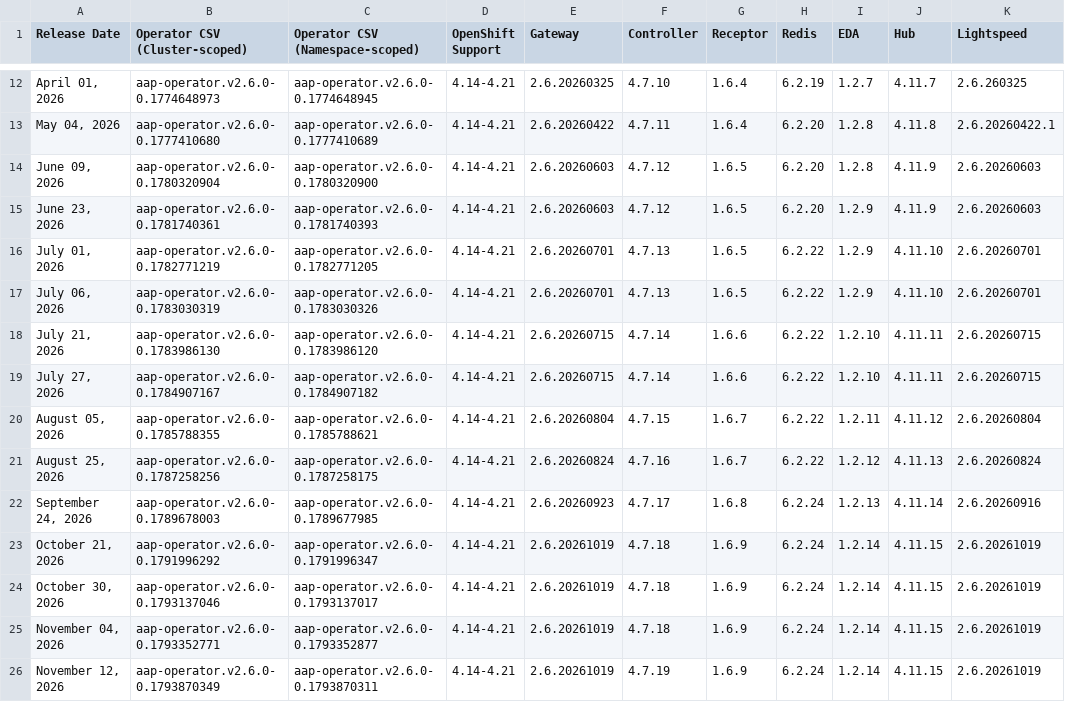
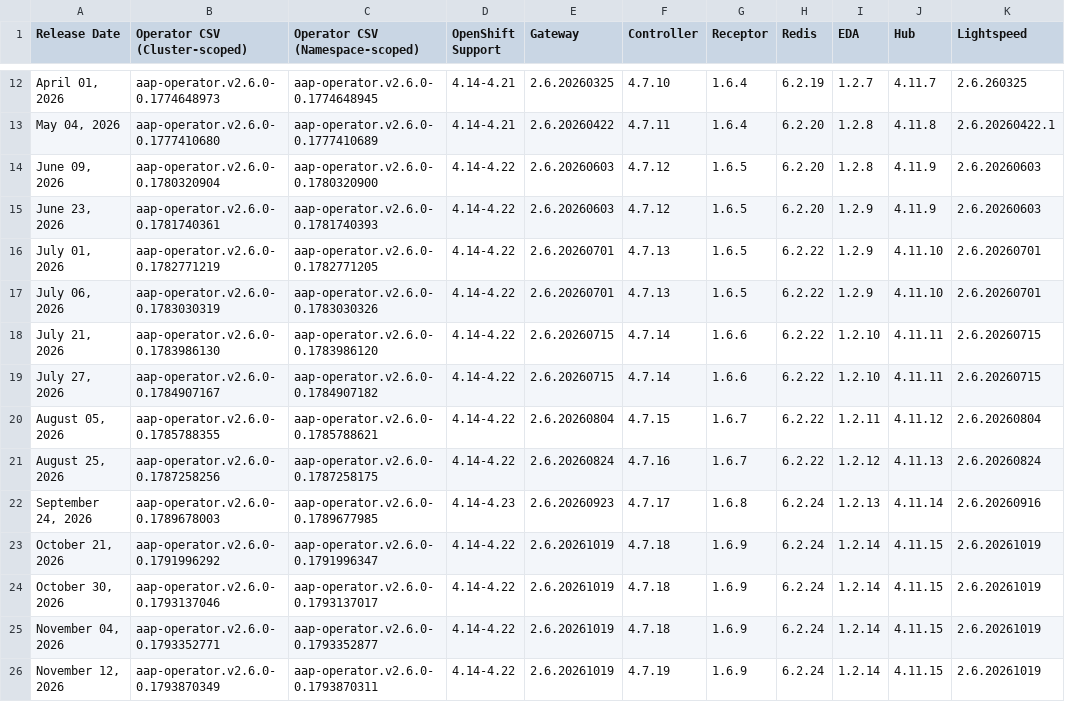
Before and after one commit to lennysh/aap-openshift-compatibility-matrix, a CSV file: data/AAP_26.csv, drawn as a sheet; only a part is shown, gaps mark what is left out; the diff names each change by its address in the sheet, - before the commit and + after, or states it on an @@ line.

```diff
--- a/data/AAP_26.csv
+++ b/data/AAP_26.csv
-D14:D21 (OpenShift Support): 4.14-4.21
+D14:D21 (OpenShift Support): 4.14-4.22
-D22 (OpenShift Support): 4.14-4.21
+D22 (OpenShift Support): 4.14-4.23
-D23:D26 (OpenShift Support): 4.14-4.21
+D23:D26 (OpenShift Support): 4.14-4.22
```
Also changed, not shown: data/AAP_27.csv, 3 other files.
